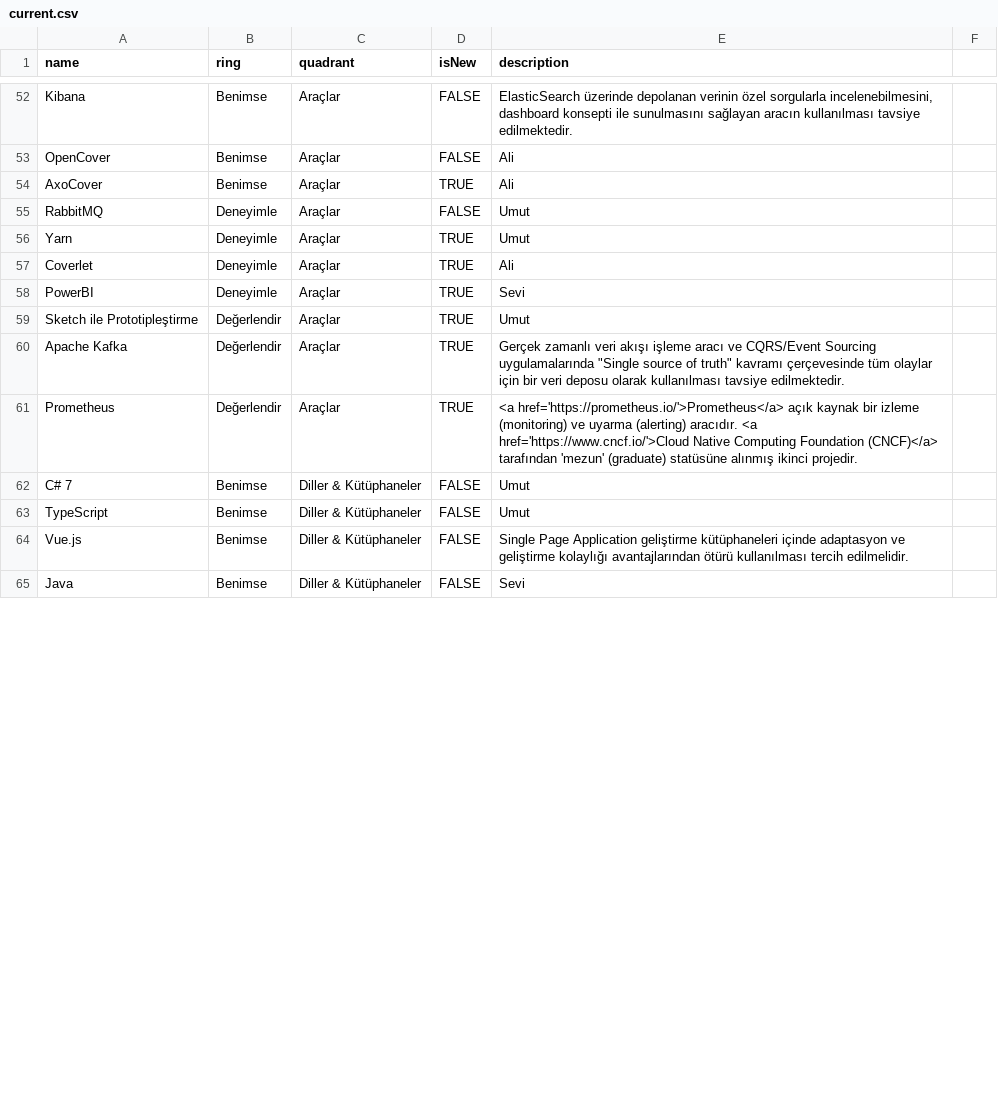
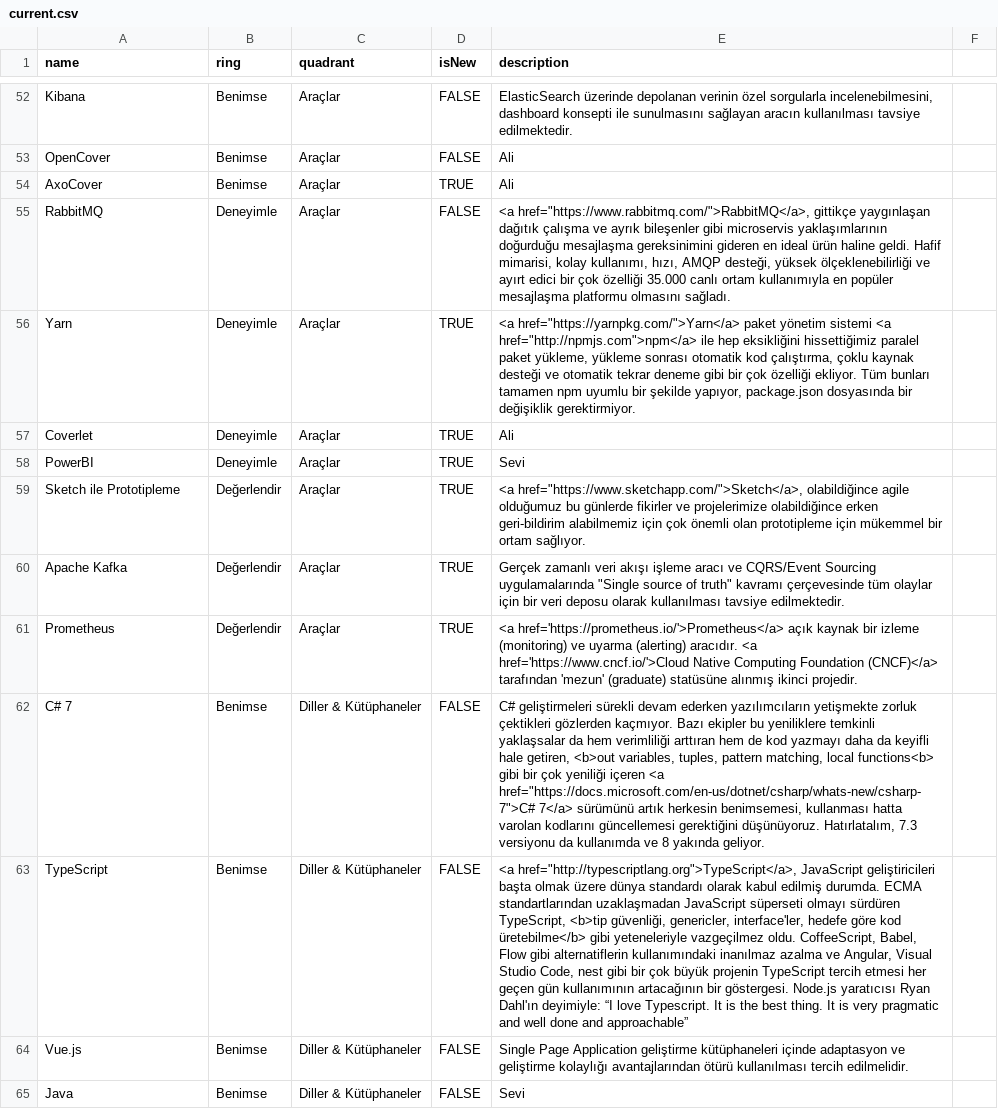
Before and after one commit to muhtalipdede/build-your-own-radar, a CSV file: src/radars/current.csv, drawn as a sheet; only a part is shown, gaps mark what is left out; the diff covers the shown part only; the diff names each change by its address in the sheet, - before the commit and + after, or states it on an @@ line.

Commit message:
complete descriptions

```diff
--- a/src/radars/current.csv
+++ b/src/radars/current.csv
-E55 (description): Umut
+E55 (description): <a href="https://www.rabbitmq.com/">RabbitMQ</a>, gittikçe yaygınlaşan dağıtık çalışma ve ayrık bileşenler gibi microservis yaklaşımlarının doğurduğu mesajlaşma gereksinimini gideren en ideal ürün haline geldi. Hafif mimarisi, kolay kullanımı, hızı, AMQP desteği, yüksek ölçeklenebilirliği ve ayırt edici bir çok özelliği 35.000 canlı ortam kullanımıyla en popüler mesajlaşma platformu olmasını sağladı.
-E56 (description): Umut
+E56 (description): <a href="https://yarnpkg.com/">Yarn</a> paket yönetim sistemi <a href="http://npmjs.com">npm</a> ile hep eksikliğini hissettiğimiz paralel paket yükleme, yükleme sonrası otomatik kod çalıştırma, çoklu kaynak desteği ve otomatik tekrar deneme gibi bir çok özelliği ekliyor. Tüm bunları tamamen npm uyumlu bir şekilde yapıyor, package.json dosyasında bir değişiklik gerektirmiyor.
-A59 (name): Sketch ile Prototipleştirme
+A59 (name): Sketch ile Prototipleme
-E59 (description): Umut
+E59 (description): <a href="https://www.sketchapp.com/">Sketch</a>, olabildiğince agile olduğumuz bu günlerde fikirler ve projelerimize olabildiğince erken geri-bildirim alabilmemiz için çok önemli olan prototipleme için mükemmel bir ortam sağlıyor.
-E62 (description): Umut
+E62 (description): C# geliştirmeleri sürekli devam ederken yazılımcıların yetişmekte zorluk çektikleri gözlerden kaçmıyor. Bazı ekipler bu yeniliklere temkinli yaklaşsalar da hem verimliliği arttıran hem de kod yazmayı daha da keyifli hale getiren, <b>out variables, tuples, pattern matching, local functions<b> gibi bir çok yeniliği içeren <a href="https://docs.microsoft.com/en-us/dotnet/csharp/whats-new/csharp-7">C# 7</a> sürümünü artık herkesin benimsemesi, kullanması hatta varolan kodlarını güncellemesi gerektiğini düşünüyoruz. Hatırlatalım, 7.3 versiyonu da kullanımda ve 8 yakında geliyor.
-E63 (description): Umut
+E63 (description): <a href="http://typescriptlang.org">TypeScript</a>, JavaScript geliştiricileri başta olmak üzere dünya standardı olarak kabul edilmiş durumda. ECMA standartlarından uzaklaşmadan JavaScript süperseti olmayı sürdüren TypeScript, <b>tip güvenliği, genericler, interface'ler, hedefe göre kod üretebilme</b> gibi yeteneleriyle vazgeçilmez oldu. CoffeeScript, Babel, Flow gibi alternatiflerin kullanımındaki inanılmaz azalma ve Angular, Visual Studio Code, nest gibi bir çok büyük projenin TypeScript tercih etmesi her geçen gün kullanımının artacağının bir göstergesi. Node.js yaratıcısı Ryan Dahl'ın deyimiyle: “I love Typescript. It is the best thing. It is very pragmatic and well done and approachable”
```
Also changed, not shown: 8 edited cells elsewhere in this file.
